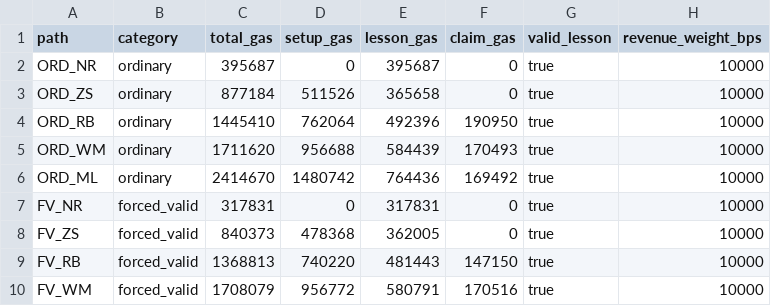
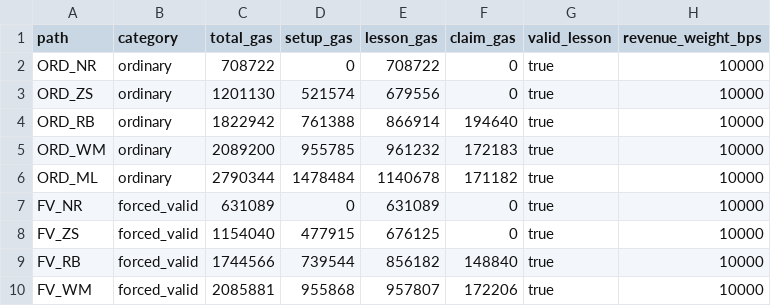
Before and after one commit to CyberChun0329/spark-dao-on-base, a CSV file: teaching_gas_calibration.csv, drawn as a sheet; only a part is shown; the diff covers the shown part only.

Commit message:
Sync modular Base implementation snapshot
Mirror the current Base source into the Git-backed snapshot repo.\n\n- add modular teaching economics and fault policy contracts\n- keep teaching reward claim logic in TeachingRewardDistributor\n- update deployment scripts, client config, docs, and reproducibility checks\n- refresh gas calibration CSVs and simulation outputs from tests/scripts\n- keep MIT license and TypeScript typecheck config in the source snapshot\n\nVerified with Foundry build/sizes/tests, TypeScript typecheck, reproducibility config, simulation, and npm install audit.

```diff
--- a/teaching_gas_calibration.csv
+++ b/teaching_gas_calibration.csv
@@ -1,10 +1,10 @@
 path,category,total_gas,setup_gas,lesson_gas,claim_gas,valid_lesson,revenue_weight_bps
-ORD_NR,ordinary,395687,0,395687,0,true,10000
-ORD_ZS,ordinary,877184,511526,365658,0,true,10000
-ORD_RB,ordinary,1445410,762064,492396,190950,true,10000
-ORD_WM,ordinary,1711620,956688,584439,170493,true,10000
-ORD_ML,ordinary,2414670,1480742,764436,169492,true,10000
-FV_NR,forced_valid,317831,0,317831,0,true,10000
-FV_ZS,forced_valid,840373,478368,362005,0,true,10000
-FV_RB,forced_valid,1368813,740220,481443,147150,true,10000
-FV_WM,forced_valid,1708079,956772,580791,170516,true,10000
+ORD_NR,ordinary,708722,0,708722,0,true,10000
+ORD_ZS,ordinary,1201130,521574,679556,0,true,10000
+ORD_RB,ordinary,1822942,761388,866914,194640,true,10000
+ORD_WM,ordinary,2089200,955785,961232,172183,true,10000
+ORD_ML,ordinary,2790344,1478484,1140678,171182,true,10000
+FV_NR,forced_valid,631089,0,631089,0,true,10000
+FV_ZS,forced_valid,1154040,477915,676125,0,true,10000
+FV_RB,forced_valid,1744566,739544,856182,148840,true,10000
+FV_WM,forced_valid,2085881,955868,957807,172206,true,10000
```
Also changed, not shown: 35 edited cells elsewhere in this file, simulation_outputs/teaching_cost_simulation.csv, 57 other files.
